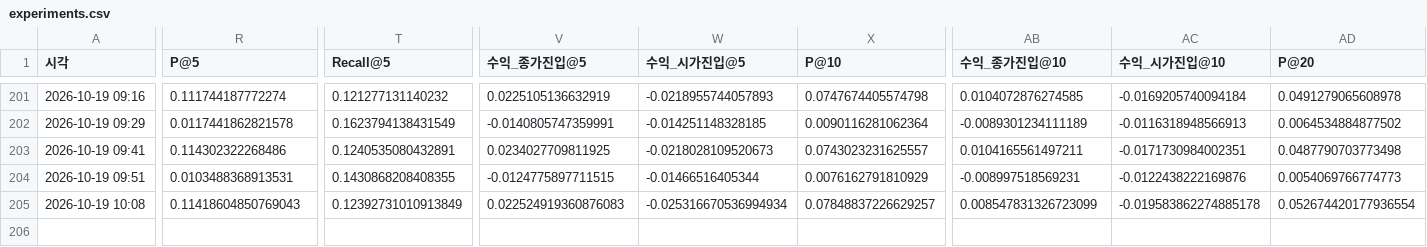
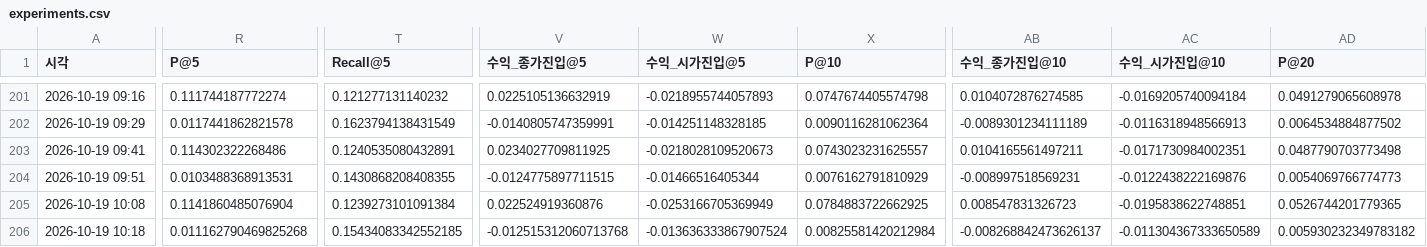
Before and after one commit to hsm0307/Stockmining, a CSV file: outputs/tables/experiments.csv, drawn as a sheet; only a part is shown, gaps mark what is left out; rows hold the shown columns only; the diff covers the shown part only; the diff names each change by its address in the sheet, - before the commit and + after, or states it on an @@ line.

```diff
--- a/outputs/tables/experiments.csv
+++ b/outputs/tables/experiments.csv
-R205 (P@5): 0.11418604850769043
+R205 (P@5): 0.1141860485076904
-T205 (Recall@5): 0.12392731010913849
+T205 (Recall@5): 0.1239273101091384
-V205 (수익_종가진입@5): 0.022524919360876083
+V205 (수익_종가진입@5): 0.022524919360876
-W205 (수익_시가진입@5): -0.025316670536994934
+W205 (수익_시가진입@5): -0.0253166705369949
-X205 (P@10): 0.07848837226629257
+X205 (P@10): 0.0784883722662925
-AB205 (수익_종가진입@10): 0.008547831326723099
+AB205 (수익_종가진입@10): 0.008547831326723
-AC205 (수익_시가진입@10): -0.019583862274885178
+AC205 (수익_시가진입@10): -0.0195838622748851
-AD205 (P@20): 0.052674420177936554
+AD205 (P@20): 0.0526744201779365
+row 206: 2026-10-19 10:18 | 0.011162790469825268 | 0.15434083342552185 | -0.012515312060713768 | -0.013636333867907524 | 0.00825581420212984 | -0.008268842473626137 | -0.011304367333650589 | 0.005930232349783182
```
Also changed, not shown: 3 edited cells elsewhere in this file, outputs/tables/g5_evolve_board_y_down.csv, 2 other files.
